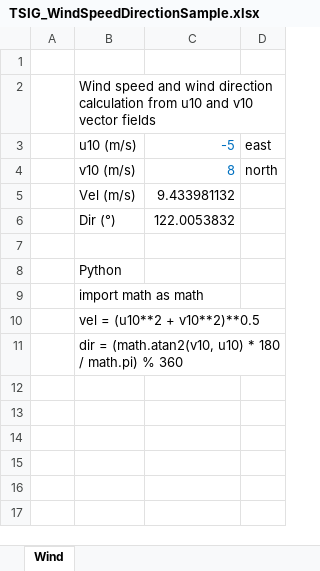
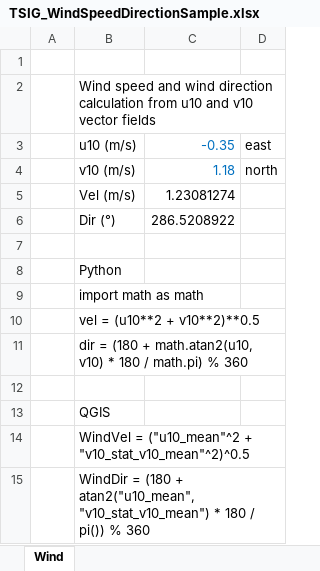
Before and after one commit to rcfdtools/R.TSIG, an Excel workbook: file/table/TSIG_WindSpeedDirectionSample.xlsx, sheet Wind, drawn as a sheet; values as stored, in another font and other column widths than the file's, no borders; the diff names each change by its address in the sheet, - before the commit and + after, or states it on an @@ line.

```diff
--- a/file/table/TSIG_WindSpeedDirectionSample.xlsx (sheet Wind)
+++ b/file/table/TSIG_WindSpeedDirectionSample.xlsx (sheet Wind)
-C3: -5
+C3: -0.35
-C4: 8
+C4: 1.18
-C5: 9.433981132
+C5: 1.23081274
-C6: 122.0053832
+C6: 286.5208922
-B11: dir = (math.atan2(v10, u10) * 180…
+B11: dir = (180 + math.atan2(u10, v10) * 180…
+row 12: (empty)
+row 13:  | QGIS
+row 14:  | WindVel = ("u10_mean"^2 + "v10_stat_v10_mean"^2)^0.5
+row 15:  | WindDir = (180 + atan2("u10_mean", "v10_stat_v10_mean") * 180 / pi()) % 360
```
Also changed, not shown: 2 other files.
